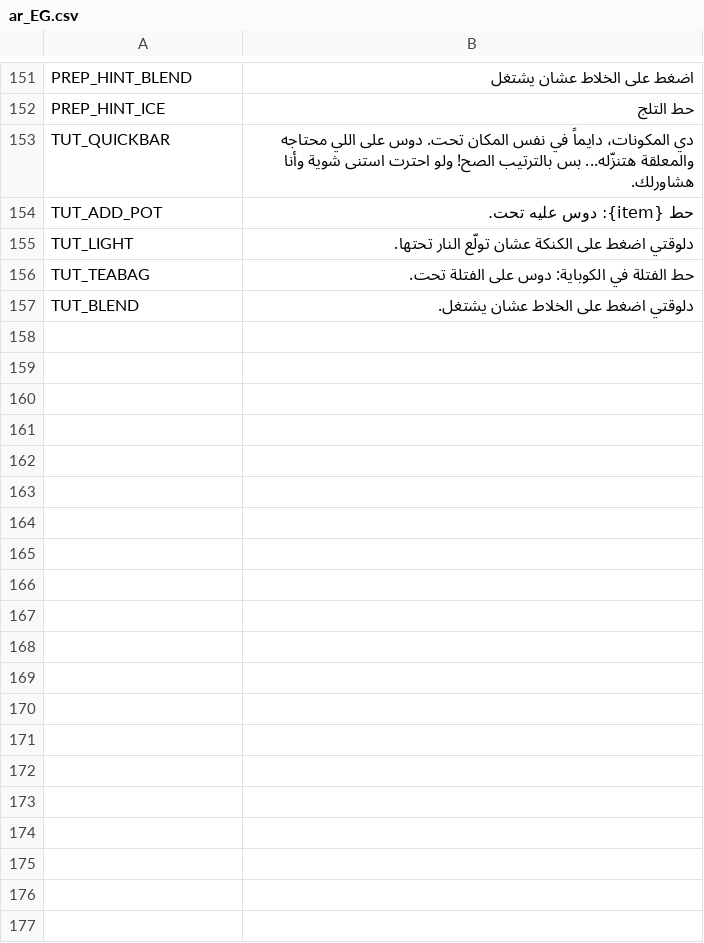
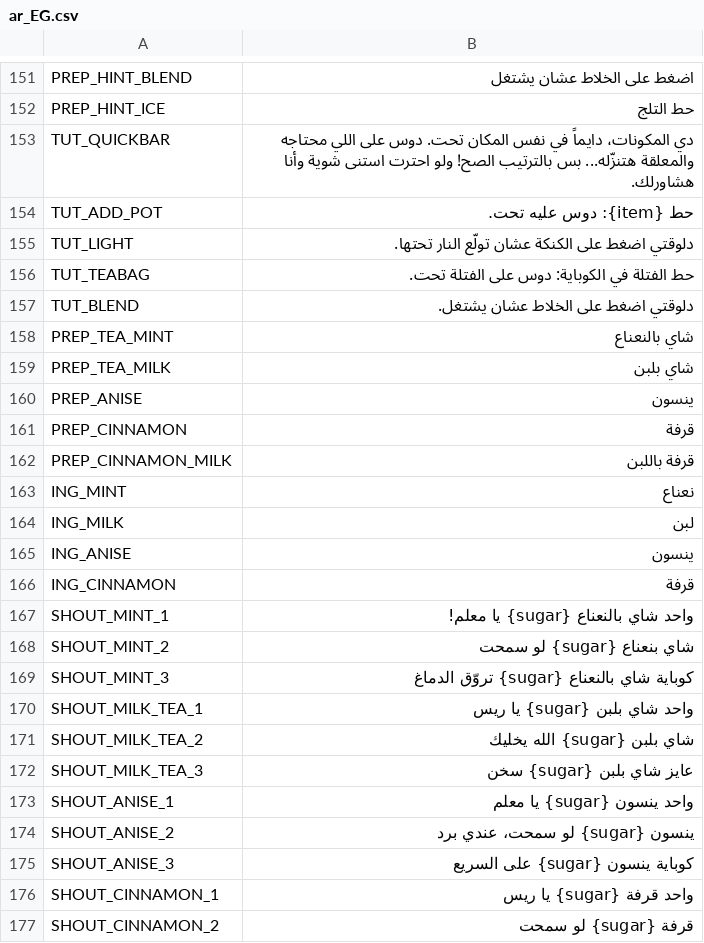
Before and after one commit to 3AMJAMS/2ahwa-Sim, a CSV file: localization/ar_EG.csv, drawn as a sheet; only a part is shown, gaps mark what is left out; the diff covers the shown part only; the diff names each change by its address in the sheet, - before the commit and + after, or states it on an @@ line.

```diff
--- a/localization/ar_EG.csv
+++ b/localization/ar_EG.csv
+row 158: PREP_TEA_MINT | شاي بالنعناع
+row 159: PREP_TEA_MILK | شاي بلبن
+row 160: PREP_ANISE | ينسون
+row 161: PREP_CINNAMON | قرفة
+row 162: PREP_CINNAMON_MILK | قرفة باللبن
+row 163: ING_MINT | نعناع
+row 164: ING_MILK | لبن
+row 165: ING_ANISE | ينسون
+row 166: ING_CINNAMON | قرفة
+row 167: SHOUT_MINT_1 | واحد شاي بالنعناع {sugar} يا معلم!
+row 168: SHOUT_MINT_2 | شاي بنعناع {sugar} لو سمحت
+row 169: SHOUT_MINT_3 | كوباية شاي بالنعناع {sugar} تروّق الدماغ
+row 170: SHOUT_MILK_TEA_1 | واحد شاي بلبن {sugar} يا ريس
+row 171: SHOUT_MILK_TEA_2 | شاي بلبن {sugar} الله يخليك
+row 172: SHOUT_MILK_TEA_3 | عايز شاي بلبن {sugar} سخن
+row 173: SHOUT_ANISE_1 | واحد ينسون {sugar} يا معلم
+row 174: SHOUT_ANISE_2 | ينسون {sugar} لو سمحت، عندي برد
+row 175: SHOUT_ANISE_3 | كوباية ينسون {sugar} على السريع
+row 176: SHOUT_CINNAMON_1 | واحد قرفة {sugar} يا ريس
+row 177: SHOUT_CINNAMON_2 | قرفة {sugar} لو سمحت
```
Also changed, not shown: 11 added rows elsewhere in this file, 20 other files.
